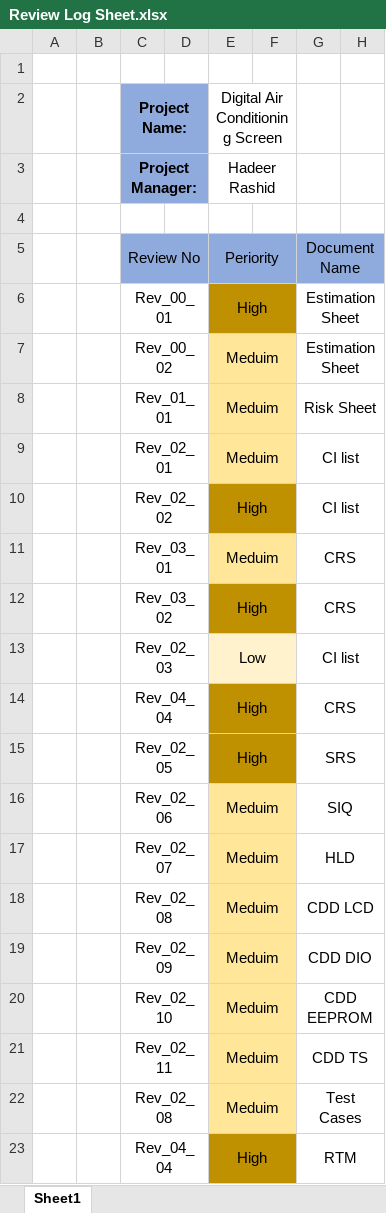
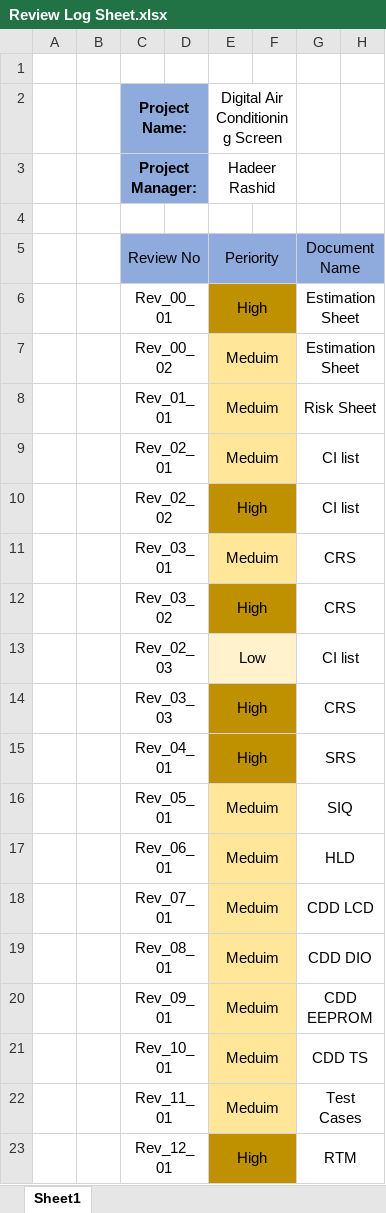
Before and after one commit to hossam27/Digital-Air-Conditional, an Excel workbook: Digital_Air_Conditional_Screen/Project Managment/Review Log Sheet/Review Log Sheet.xlsx, sheet Sheet1, drawn as a sheet; only a part is shown; values as stored, in another font and other column widths than the file's, no borders; the diff names each change by its address in the sheet, - before the commit and + after, or states it on an @@ line.

Commit message:
Modify Numbers of Reviews

```diff
--- a/Digital_Air_Conditional_Screen/Project Managment/Review Log Sheet/Review Log Sheet.xlsx (sheet Sheet1)
+++ b/Digital_Air_Conditional_Screen/Project Managment/Review Log Sheet/Review Log Sheet.xlsx (sheet Sheet1)
-C14 (Review No): Rev_04_04
+C14 (Review No): Rev_03_03
-C15 (Review No): Rev_02_05
+C15 (Review No): Rev_04_01
-C16 (Review No): Rev_02_06
+C16 (Review No): Rev_05_01
-C17 (Review No): Rev_02_07
+C17 (Review No): Rev_06_01
-C18 (Review No): Rev_02_08
+C18 (Review No): Rev_07_01
-C19 (Review No): Rev_02_09
+C19 (Review No): Rev_08_01
-C20 (Review No): Rev_02_10
+C20 (Review No): Rev_09_01
-C21 (Review No): Rev_02_11
+C21 (Review No): Rev_10_01
-C22 (Review No): Rev_02_08
+C22 (Review No): Rev_11_01
-C23 (Review No): Rev_04_04
+C23 (Review No): Rev_12_01
```
